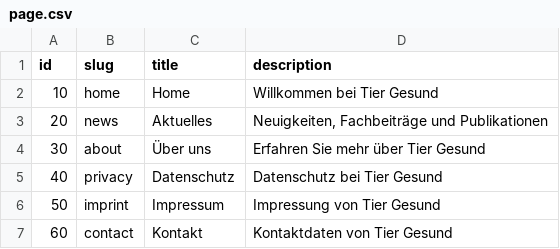
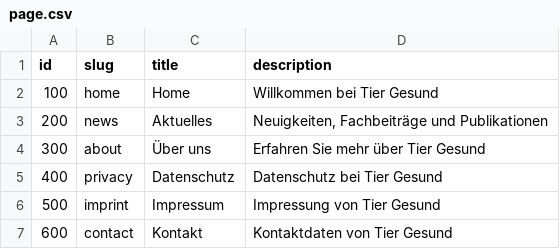
Before and after one commit to feurle/tg-app, a CSV file: src/main/resources/db/data/page.csv, drawn as a sheet.

```diff
--- a/src/main/resources/db/data/page.csv
+++ b/src/main/resources/db/data/page.csv
@@ -1,7 +1,7 @@
 id;slug;title;description
-10;home;Home;Willkommen bei Tier Gesund
-20;news;Aktuelles;Neuigkeiten, Fachbeiträge und Publikationen
-30;about;Über uns;Erfahren Sie mehr über Tier Gesund
-40;privacy;Datenschutz;Datenschutz bei Tier Gesund
-50;imprint;Impressum;Impressung von Tier Gesund
-60;contact;Kontakt;Kontaktdaten von Tier Gesund
+100;home;Home;Willkommen bei Tier Gesund
+200;news;Aktuelles;Neuigkeiten, Fachbeiträge und Publikationen
+300;about;Über uns;Erfahren Sie mehr über Tier Gesund
+400;privacy;Datenschutz;Datenschutz bei Tier Gesund
+500;imprint;Impressum;Impressung von Tier Gesund
+600;contact;Kontakt;Kontaktdaten von Tier Gesund
```
Also changed, not shown: src/main/resources/db/data/article.csv, 1 other file.
